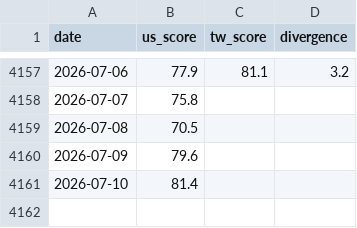
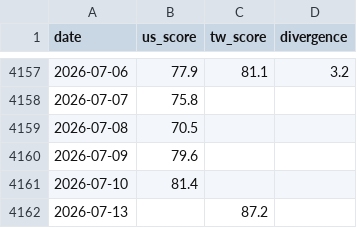
Before and after one commit to WenyuChiou/moodring, a CSV file: data/historical_scores.csv, drawn as a sheet; only a part is shown, gaps mark what is left out; the diff names each change by its address in the sheet, - before the commit and + after, or states it on an @@ line.

```diff
--- a/data/historical_scores.csv
+++ b/data/historical_scores.csv
+row 4162: 2026-07-13 |  | 87.2
```
Also changed, not shown: docs/data/historical_scores.csv, 21 other files.
